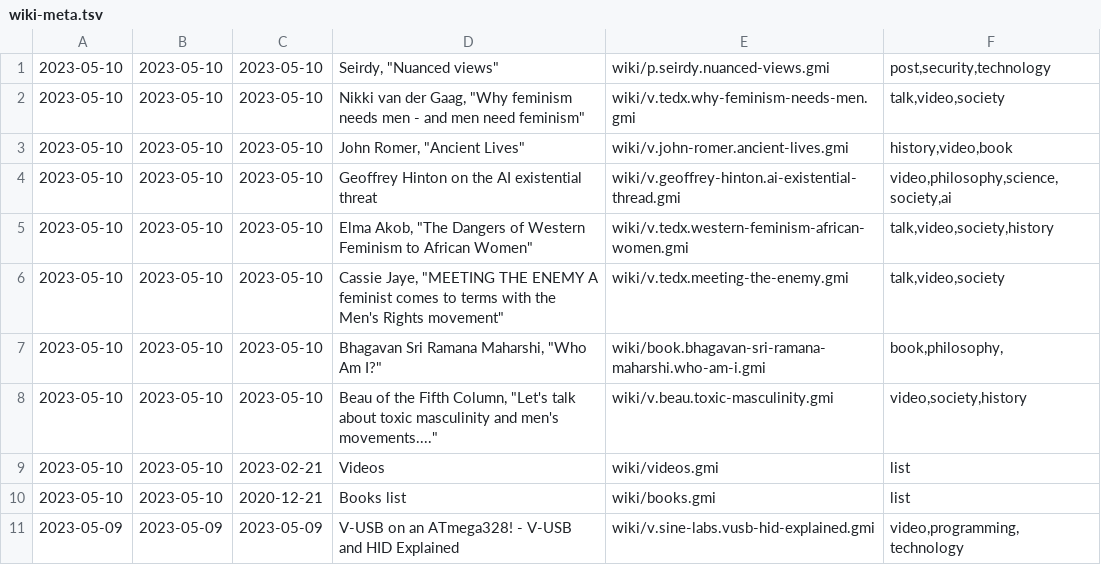
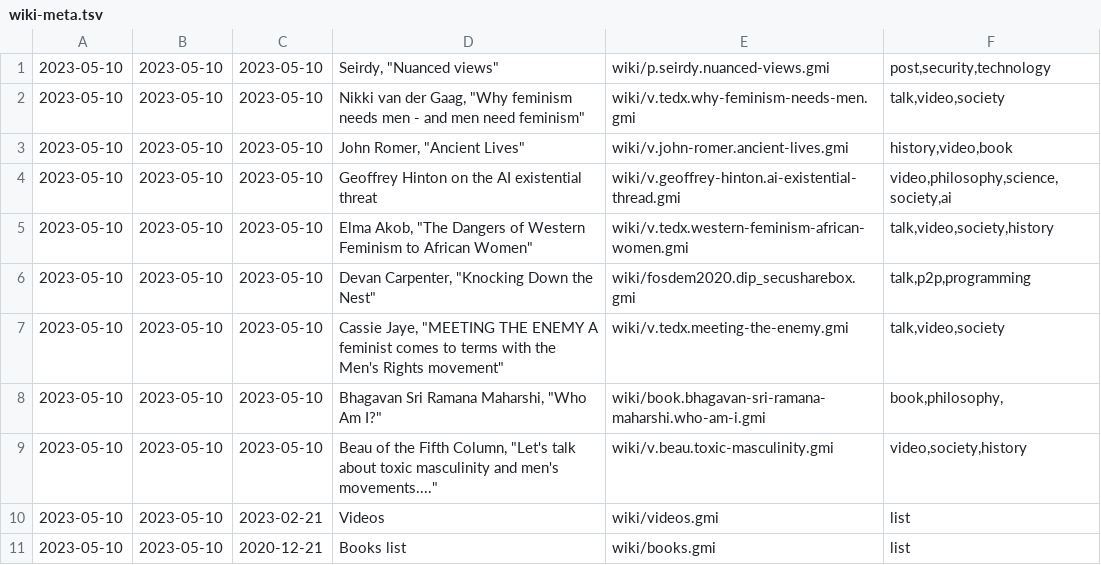
Before and after one commit to siiky/siiky.github.io, a TSV file: wiki-meta.tsv, drawn as a sheet; only a part is shown; the shorter side is filled out with more unchanged rows.

Commit message:
Add wiki page

```diff
--- a/wiki-meta.tsv
+++ b/wiki-meta.tsv
@@ -5,2 +5,3 @@
 2023-05-10	2023-05-10	2023-05-10	Elma Akob, "The Dangers of Western Feminism to African Women"	wiki/v.tedx.western-feminism-african-women.gmi	talk,video,society,history
+2023-05-10	2023-05-10	2023-05-10	Devan Carpenter, "Knocking Down the Nest"	wiki/fosdem2020.dip_secusharebox.gmi	talk,p2p,programming
 2023-05-10	2023-05-10	2023-05-10	Cassie Jaye, "MEETING THE ENEMY A feminist comes to terms with the Men's Rights movement"	wiki/v.tedx.meeting-the-enemy.gmi	talk,video,society
```
Also changed, not shown: 19 other files.
